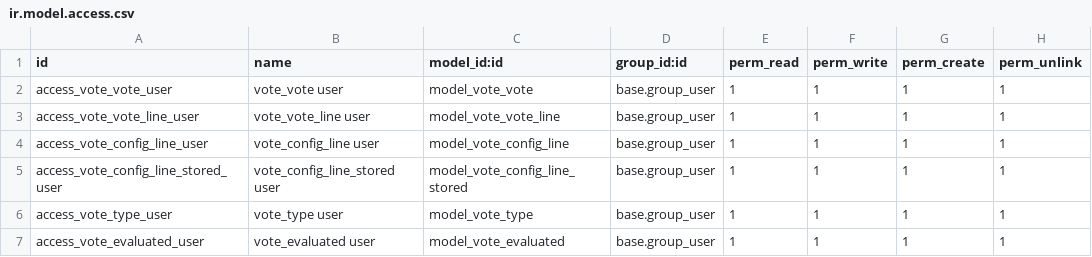
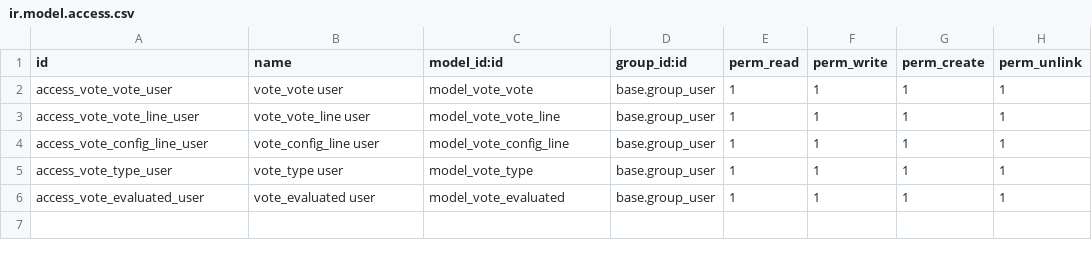
Before and after one commit to OCA/vertical-community, a CSV file: vote/security/ir.model.access.csv, drawn as a sheet.

Commit message:
Add link between groups and project. Refactoring of inherit_config models.

```diff
--- a/vote/security/ir.model.access.csv
+++ b/vote/security/ir.model.access.csv
@@ -4,3 +4,2 @@ access_vote_vote_line_user,vote_vote_line user,model_vote_vote_line,base.group_u
 access_vote_config_line_user,vote_config_line user,model_vote_config_line,base.group_user,1,1,1,1
-access_vote_config_line_stored_user,vote_config_line_stored user,model_vote_config_line_stored,base.group_user,1,1,1,1
 access_vote_type_user,vote_type user,model_vote_type,base.group_user,1,1,1,1
```
Also changed, not shown: 28 other files.
